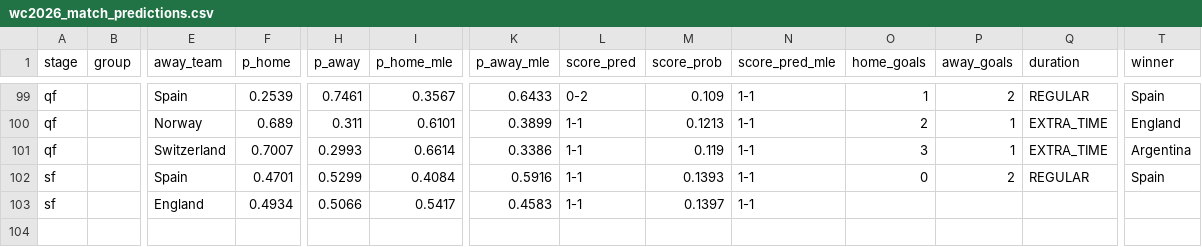
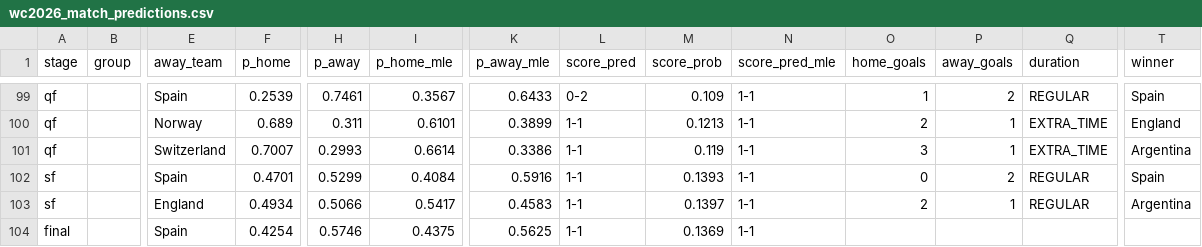
Before and after one commit to Duyanh090205/wc2026-monte-carlo, a CSV file: data/mc_simu/wc2026_match_predictions.csv, drawn as a sheet; only a part is shown, gaps mark what is left out; rows hold the shown columns only; the diff names each change by its address in the sheet, - before the commit and + after, or states it on an @@ line.

```diff
--- a/data/mc_simu/wc2026_match_predictions.csv
+++ b/data/mc_simu/wc2026_match_predictions.csv
-O103 (home_goals): (empty)
+O103 (home_goals): 2
-P103 (away_goals): (empty)
+P103 (away_goals): 1
-Q103 (duration): (empty)
+Q103 (duration): REGULAR
-T103 (winner): (empty)
+T103 (winner): Argentina
+row 104: final |  | Spain | 0.4254 | 0.5746 | 0.4375 | 0.5625 | 1-1 | 0.1369 | 1-1
```
